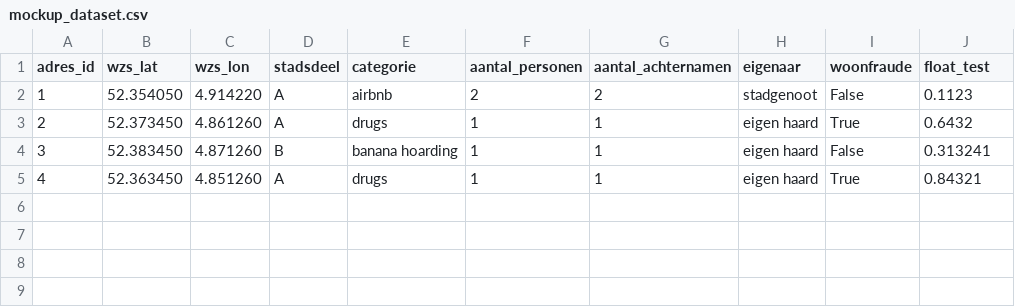
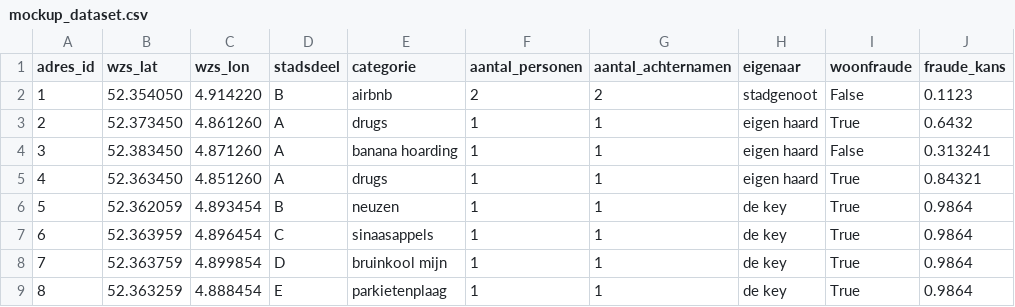
Before and after one commit to petercuret/woonfraude, a CSV file: dashboard/mockup_dataset.csv, drawn as a sheet.

Commit message:
Adds widgets and table of selected points below left-side filters.

```diff
--- a/dashboard/mockup_dataset.csv
+++ b/dashboard/mockup_dataset.csv
@@ -1,5 +1,9 @@
-adres_id; wzs_lat; wzs_lon; stadsdeel; categorie; aantal_personen; aantal_achternamen; eigenaar; woonfraude; float_test
-1; 52.354050; 4.914220; A; airbnb; 2; 2; stadgenoot; False; 0.1123
+adres_id; wzs_lat; wzs_lon; stadsdeel; categorie; aantal_personen; aantal_achternamen; eigenaar; woonfraude; fraude_kans
+1; 52.354050; 4.914220; B; airbnb; 2; 2; stadgenoot; False; 0.1123
 2; 52.373450; 4.861260; A; drugs; 1; 1; eigen haard; True; 0.6432
-3; 52.383450; 4.871260; B; banana hoarding; 1; 1; eigen haard; False; 0.313241
+3; 52.383450; 4.871260; A; banana hoarding; 1; 1; eigen haard; False; 0.313241
 4; 52.363450; 4.851260; A; drugs; 1; 1; eigen haard; True; 0.84321
+5; 52.362059; 4.893454; B; neuzen; 1; 1; de key; True; 0.9864
+6; 52.363959; 4.896454; C; sinaasappels; 1; 1; de key; True; 0.9864
+7; 52.363759; 4.899854; D; bruinkool mijn; 1; 1; de key; True; 0.9864
+8; 52.363259; 4.888454; E; parkietenplaag; 1; 1; de key; True; 0.9864
```
Also changed, not shown: 3 other files.
